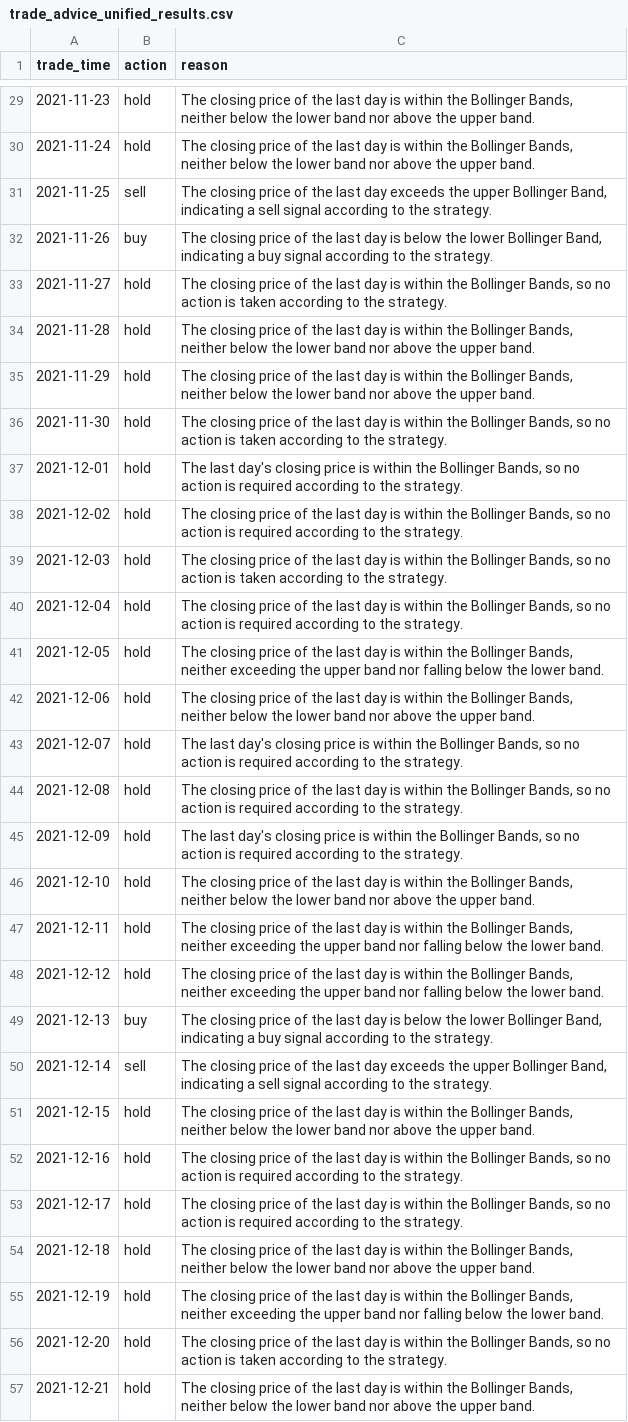
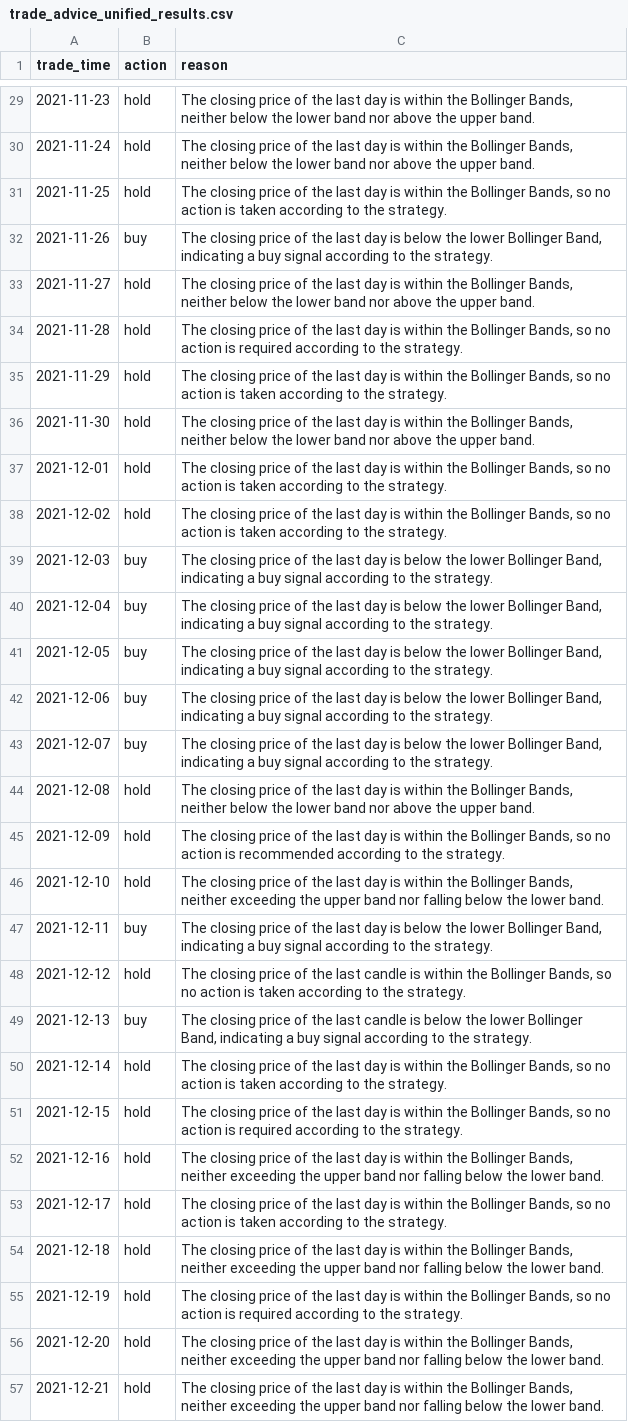
Before and after one commit to PKQ1688/ChatBuy, a CSV file: output/trade_advice_unified_results.csv, drawn as a sheet; only a part is shown, gaps mark what is left out; the diff covers the shown part only; the diff names each change by its address in the sheet, - before the commit and + after, or states it on an @@ line.

Commit message:
Update trade advice CSV outputs and refine Ruff configuration
- Added new CSV files for trade advice results with different limits (async limit 10, async limit 5, async unlimited, sync).
- Included detailed trade actions and reasons based on Bollinger Bands strategy in the new CSV files.
- Updated `pyproject.toml` to refine Ruff configuration by ensuring proper formatting in the ignore list.

```diff
--- a/output/trade_advice_unified_results.csv
+++ b/output/trade_advice_unified_results.csv
-B31 (action): sell
+B31 (action): hold
-C31 (reason): …last day exceeds the upper Bollinger Band, indicating a sell signal according to…
+C31 (reason): …last day is within the Bollinger Bands, so no action is taken according to…
-C33 (reason): …Bollinger Bands, so no action is taken according to the strategy.
+C33 (reason): …Bollinger Bands, neither below the lower band nor above the upper band.
-C34 (reason): …Bollinger Bands, neither below the lower band nor above the upper band.
+C34 (reason): …Bollinger Bands, so no action is required according to the strategy.
-C35 (reason): …Bollinger Bands, neither below the lower band nor above the upper band.
+C35 (reason): …Bollinger Bands, so no action is taken according to the strategy.
-C36 (reason): …Bollinger Bands, so no action is taken according to the strategy.
+C36 (reason): …Bollinger Bands, neither below the lower band nor above the upper band.
-C37 (reason): The last day's closing price is within the Bollinger Bands, so no action is required according to…
+C37 (reason): The closing price of the last day is within the Bollinger Bands, so no action is taken according to…
-C38 (reason): …action is required according to…
+C38 (reason): …action is taken according to…
-B39:B43 (action): hold
+B39:B43 (action): buy
-C39 (reason): …day is within the Bollinger Bands, so no action is taken according to…
+C39 (reason): …day is below the lower Bollinger Band, indicating a buy signal according to…
-C40 (reason): …day is within the Bollinger Bands, so no action is required according to…
+C40 (reason): …day is below the lower Bollinger Band, indicating a buy signal according to…
-C41 (reason): …day is within the Bollinger Bands, neither exceeding the upper band nor falling below the lower band.
+C41 (reason): …day is below the lower Bollinger Band, indicating a buy signal according to the strategy.
-C42 (reason): …day is within the Bollinger Bands, neither below the lower band nor above the upper band.
+C42 (reason): …day is below the lower Bollinger Band, indicating a buy signal according to the strategy.
-C43 (reason): The last day's closing price is within the Bollinger Bands, so no action is required according to…
+C43 (reason): The closing price of the last day is below the lower Bollinger Band, indicating a buy signal according to…
-C44 (reason): …Bollinger Bands, so no action is required according to the strategy.
+C44 (reason): …Bollinger Bands, neither below the lower band nor above the upper band.
-C45 (reason): The last day's closing price is within the Bollinger Bands, so no action is required according to…
+C45 (reason): The closing price of the last day is within the Bollinger Bands, so no action is recommended according to…
-C46 (reason): …Bands, neither below the lower band nor above the upper band.
+C46 (reason): …Bands, neither exceeding the upper band nor falling below the lower band.
-B47 (action): hold
+B47 (action): buy
-C47 (reason): …day is within the Bollinger Bands, neither exceeding the upper band nor falling below the lower band.
+C47 (reason): …day is below the lower Bollinger Band, indicating a buy signal according to the strategy.
-C48 (reason): …the last day is within the Bollinger Bands, neither exceeding the upper band nor falling below the lower band.
+C48 (reason): …the last candle is within the Bollinger Bands, so no action is taken according to the strategy.
-C49 (reason): …the last day is below…
+C49 (reason): …the last candle is below…
-B50 (action): sell
+B50 (action): hold
-C50 (reason): …last day exceeds the upper Bollinger Band, indicating a sell signal according to…
+C50 (reason): …last day is within the Bollinger Bands, so no action is taken according to…
-C51 (reason): …Bollinger Bands, neither below the lower band nor above the upper band.
+C51 (reason): …Bollinger Bands, so no action is required according to the strategy.
-C52 (reason): …Bollinger Bands, so no action is required according to the strategy.
+C52 (reason): …Bollinger Bands, neither exceeding the upper band nor falling below the lower band.
-C53 (reason): …action is required according to…
+C53 (reason): …action is taken according to…
-C54 (reason): …Bands, neither below the lower band nor above the upper band.
+C54 (reason): …Bands, neither exceeding the upper band nor falling below the lower band.
-C55 (reason): …Bollinger Bands, neither exceeding the upper band nor falling below the lower band.
+C55 (reason): …Bollinger Bands, so no action is required according to the strategy.
-C56 (reason): …Bollinger Bands, so no action is taken according to the strategy.
+C56 (reason): …Bollinger Bands, neither exceeding the upper band nor falling below the lower band.
-C57 (reason): …Bands, neither below the lower band nor above the upper band.
+C57 (reason): …Bands, neither exceeding the upper band nor falling below the lower band.
```
Also changed, not shown: 42 edited cells elsewhere in this file, 7 other files.
